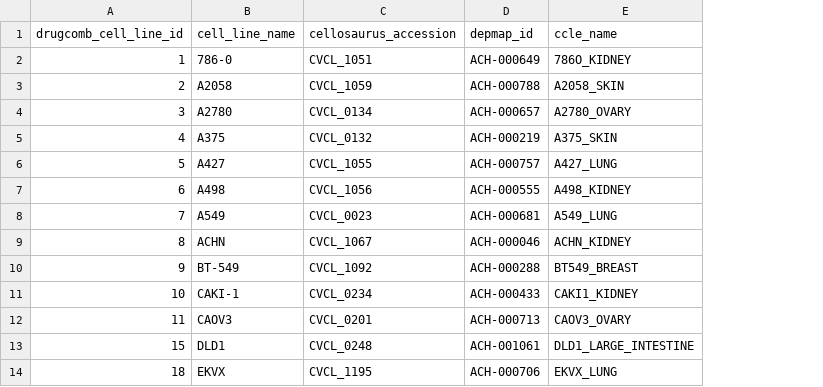
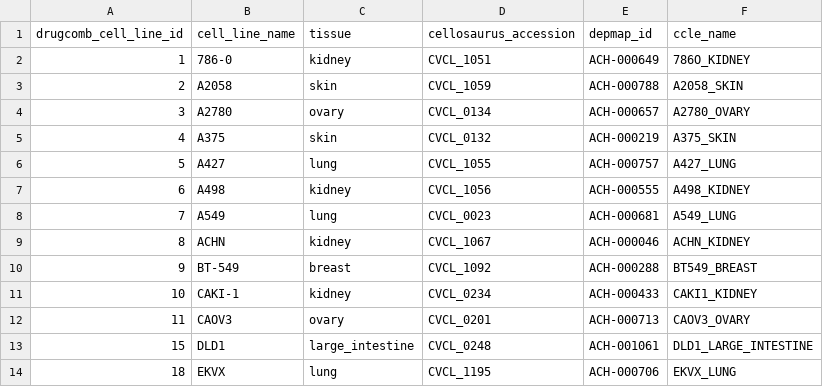
Before and after one commit to VafaeeLab/AlgoraeOS, a CSV file: data/cell_lines.csv, drawn as a sheet; only a part is shown; the diff names each change by its address in the sheet, - before the commit and + after, or states it on an @@ line.

```diff
--- a/data/cell_lines.csv
+++ b/data/cell_lines.csv
+column C (tissue), rows 2-14: kidney | skin | ovary | skin | lung | kidney | lung | kidney | breast | kidney | ovary | large_intestine | lung
```
Also changed, not shown: 12 other files.
